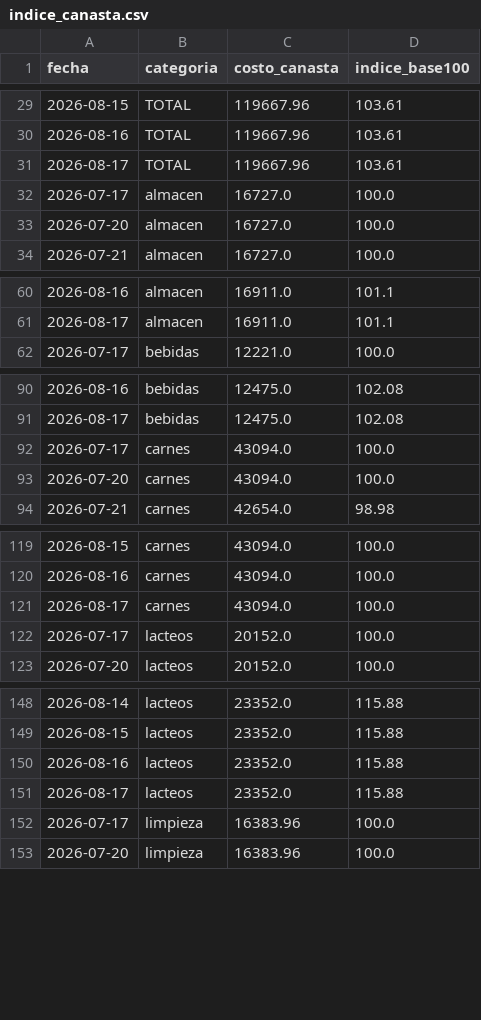
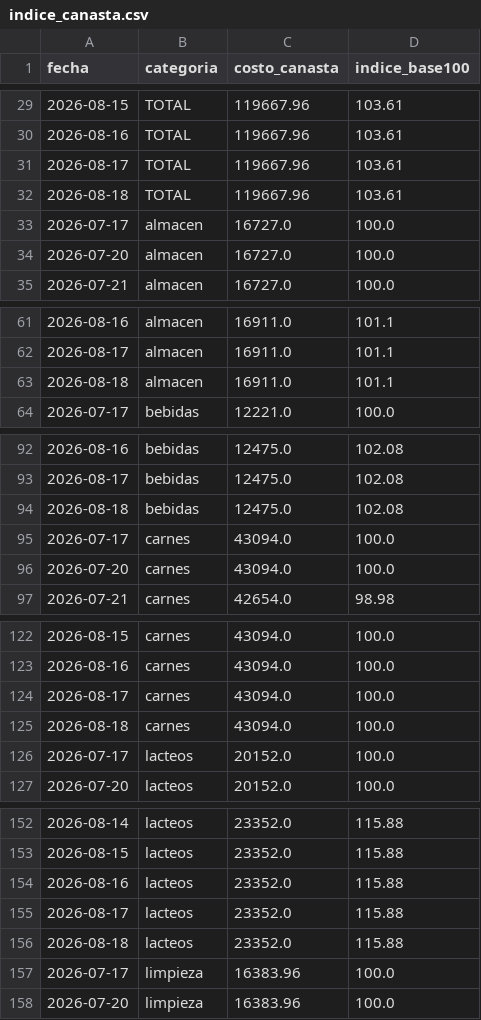
Before and after one commit to licgermancardenas-crypto/precios_argentina2026, a CSV file: data/public/indice_canasta.csv, drawn as a sheet; only a part is shown, gaps mark what is left out; the diff covers the shown part only.

```diff
--- a/data/public/indice_canasta.csv
+++ b/data/public/indice_canasta.csv
@@ -31,2 +31,3 @@ fecha,categoria,costo_canasta,indice_base100
 2026-08-17,TOTAL,119667.96,103.61
+2026-08-18,TOTAL,119667.96,103.61
 2026-07-17,almacen,16727.0,100.0
@@ -61,2 +62,3 @@ fecha,categoria,costo_canasta,indice_base100
 2026-08-17,almacen,16911.0,101.1
+2026-08-18,almacen,16911.0,101.1
 2026-07-17,bebidas,12221.0,100.0
@@ -91,2 +93,3 @@ fecha,categoria,costo_canasta,indice_base100
 2026-08-17,bebidas,12475.0,102.08
+2026-08-18,bebidas,12475.0,102.08
 2026-07-17,carnes,43094.0,100.0
@@ -121,2 +124,3 @@ fecha,categoria,costo_canasta,indice_base100
 2026-08-17,carnes,43094.0,100.0
+2026-08-18,carnes,43094.0,100.0
 2026-07-17,lacteos,20152.0,100.0
@@ -151,2 +155,3 @@ fecha,categoria,costo_canasta,indice_base100
 2026-08-17,lacteos,23352.0,115.88
+2026-08-18,lacteos,23352.0,115.88
 2026-07-17,limpieza,16383.96,100.0
```
Also changed, not shown: 2 added rows elsewhere in this file, data/public/comparador.csv, data/public/regresores.csv, 12 other files.
